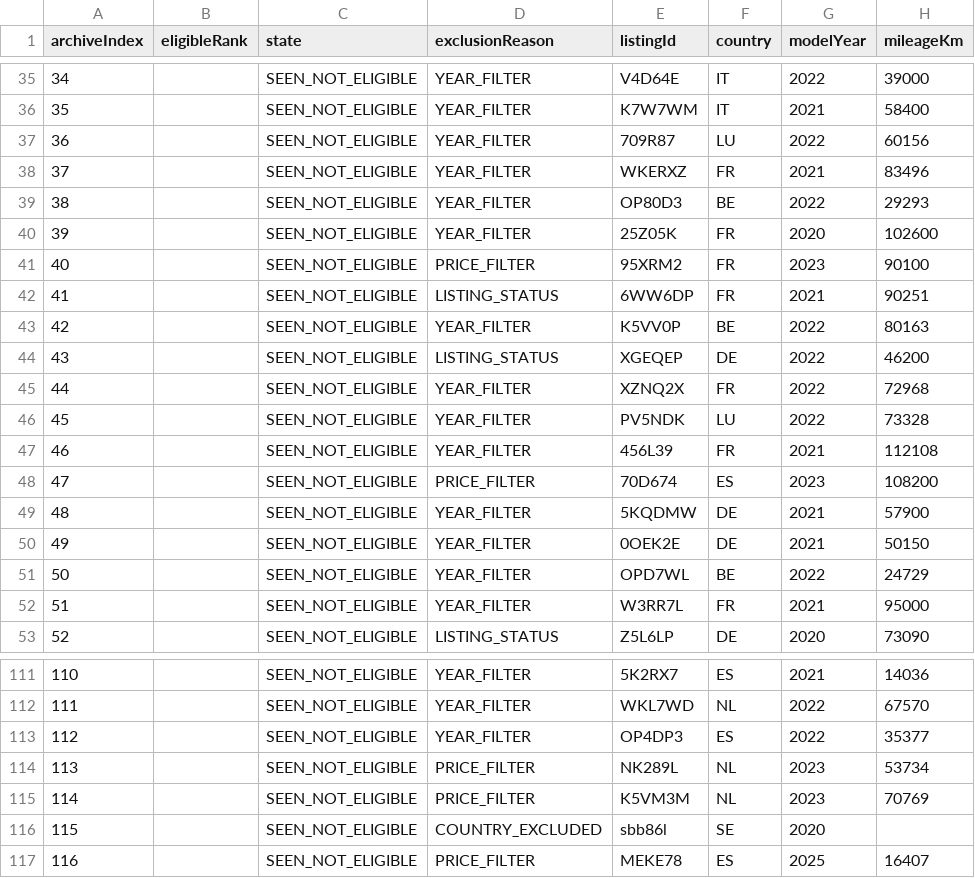
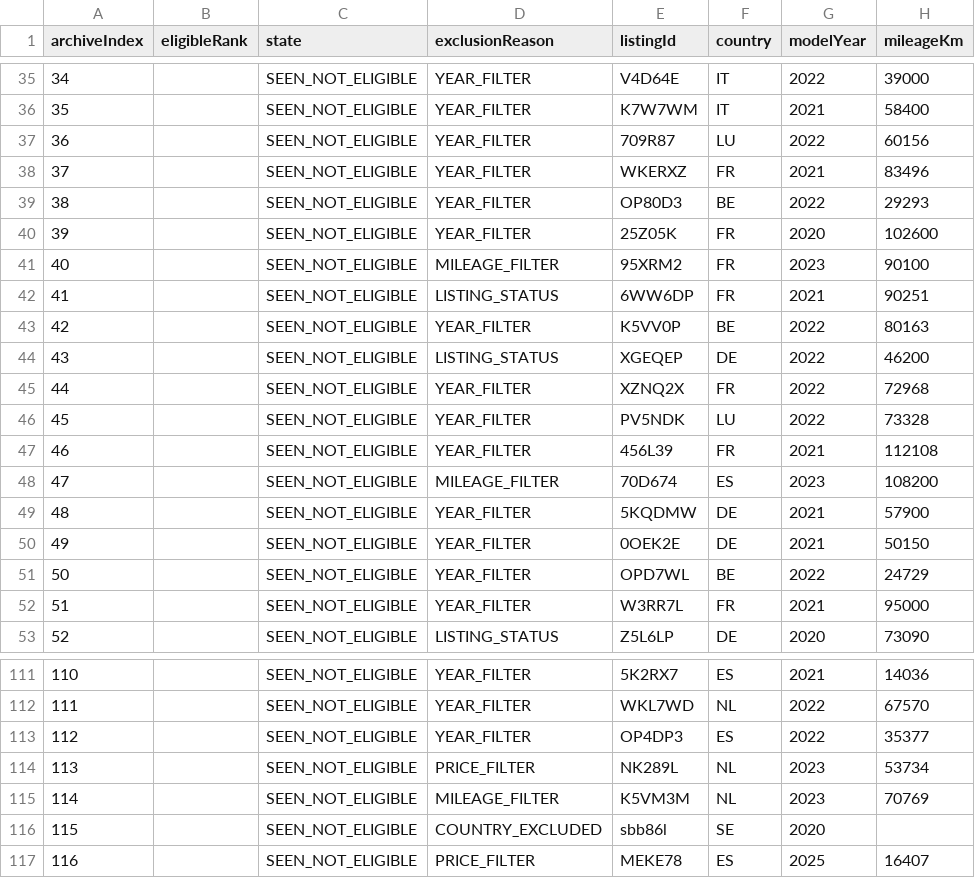
Before and after one commit to gheorghevasilica-oss/Porsche-Hunter, a CSV file: market-index.csv, drawn as a sheet; only a part is shown, gaps mark what is left out; the diff covers the shown part only; the diff names each change by its address in the sheet, - before the commit and + after, or states it on an @@ line.

```diff
--- a/market-index.csv
+++ b/market-index.csv
-D41 (exclusionReason): PRICE_FILTER
+D41 (exclusionReason): MILEAGE_FILTER
-D48 (exclusionReason): PRICE_FILTER
+D48 (exclusionReason): MILEAGE_FILTER
-D115 (exclusionReason): PRICE_FILTER
+D115 (exclusionReason): MILEAGE_FILTER
```
Also changed, not shown: 23 edited cells elsewhere in this file, 4 other files.
